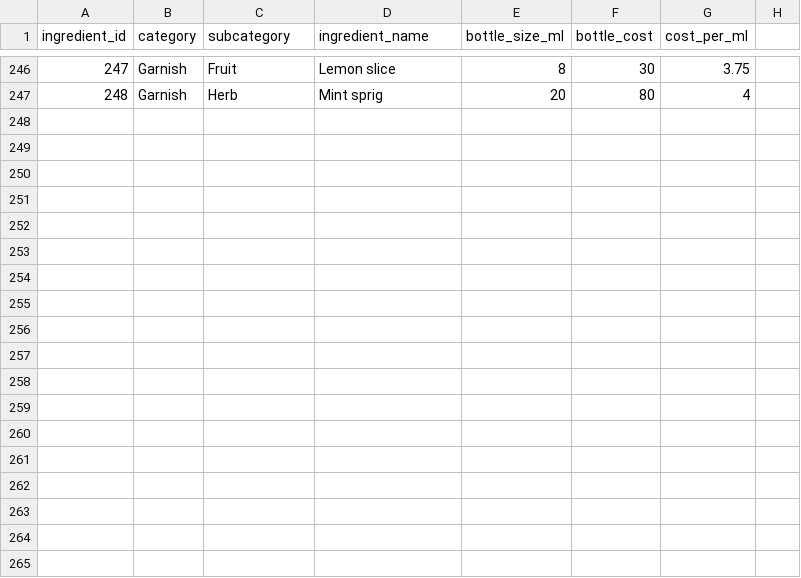
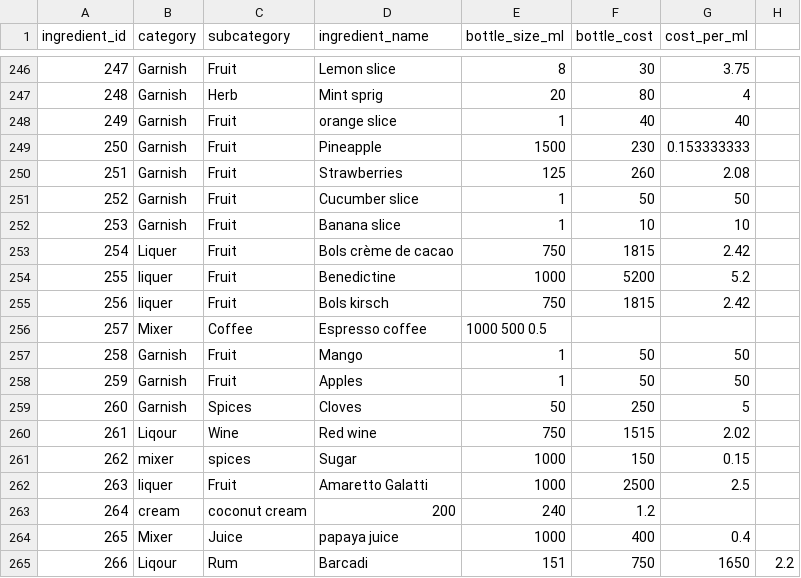
Before and after one commit to Wan7iku/Cocktail-Pricing-App, a CSV file: data/Ingredients.csv, drawn as a sheet; only a part is shown, gaps mark what is left out; the diff names each change by its address in the sheet, - before the commit and + after, or states it on an @@ line.

Commit message:
Update Ingredients.csv with new entries and corrections

```diff
--- a/data/Ingredients.csv
+++ b/data/Ingredients.csv
+row 248: 249 | Garnish | Fruit | orange slice | 1 | 40 | 40
+row 249: 250 | Garnish | Fruit | Pineapple | 1500 | 230 | 0.153333333
+row 250: 251 | Garnish | Fruit | Strawberries | 125 | 260 | 2.08
+row 251: 252 | Garnish | Fruit | Cucumber slice | 1 | 50 | 50
+row 252: 253 | Garnish | Fruit | Banana slice | 1 | 10 | 10
+row 253: 254 | Liquer | Fruit | Bols crème de cacao | 750 | 1815 | 2.42
+row 254: 255 | liquer | Fruit | Benedictine | 1000 | 5200 | 5.2
+row 255: 256 | liquer | Fruit | Bols kirsch | 750 | 1815 | 2.42
+row 256: 257 | Mixer | Coffee | Espresso coffee | 1000 500 0.5
+row 257: 258 | Garnish | Fruit | Mango | 1 | 50 | 50
+row 258: 259 | Garnish | Fruit | Apples | 1 | 50 | 50
+row 259: 260 | Garnish | Spices | Cloves | 50 | 250 | 5
+row 260: 261 | Liqour | Wine | Red wine | 750 | 1515 | 2.02
+row 261: 262 | mixer | spices | Sugar | 1000 | 150 | 0.15
+row 262: 263 | liquer | Fruit | Amaretto Galatti | 1000 | 2500 | 2.5
+row 263: 264 | cream | coconut cream | 200 | 240 | 1.2
+row 264: 265 | Mixer | Juice | papaya juice | 1000 | 400 | 0.4
+row 265: 266 | Liqour | Rum | Barcadi | 151 | 750 | 1650 | 2.2
```
